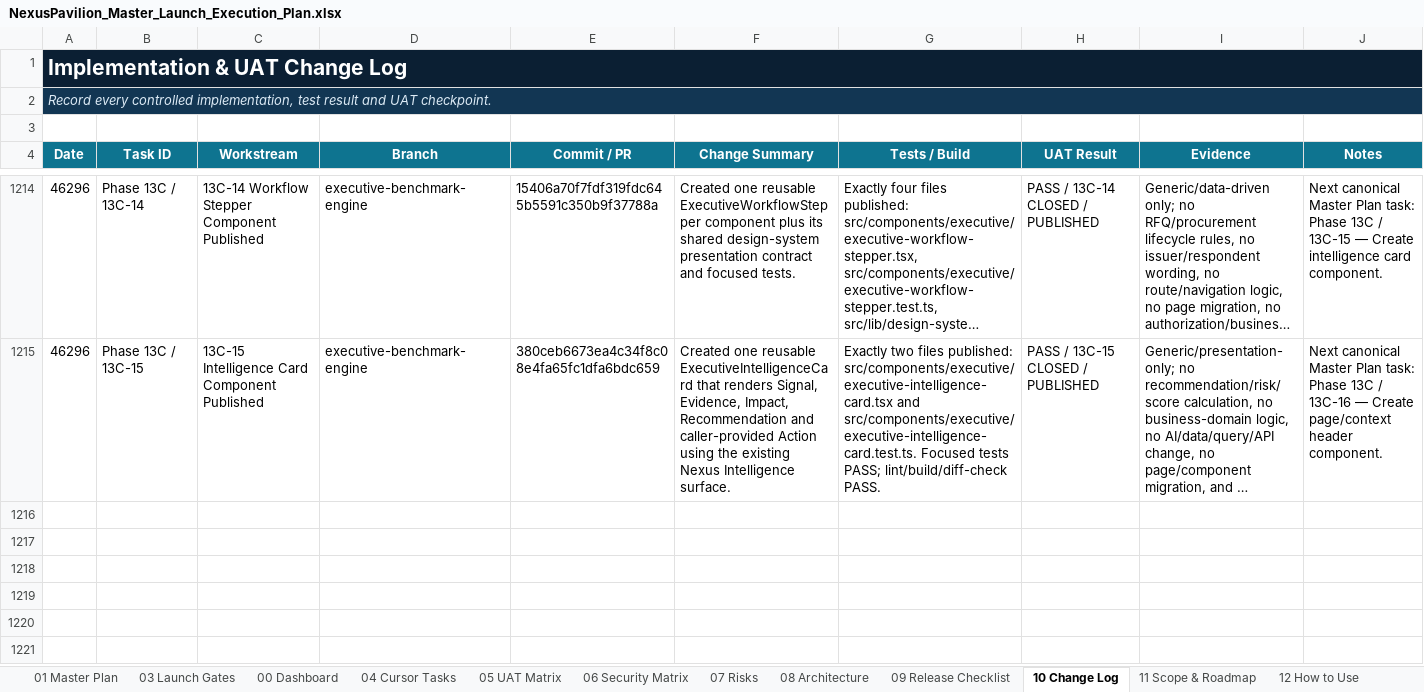
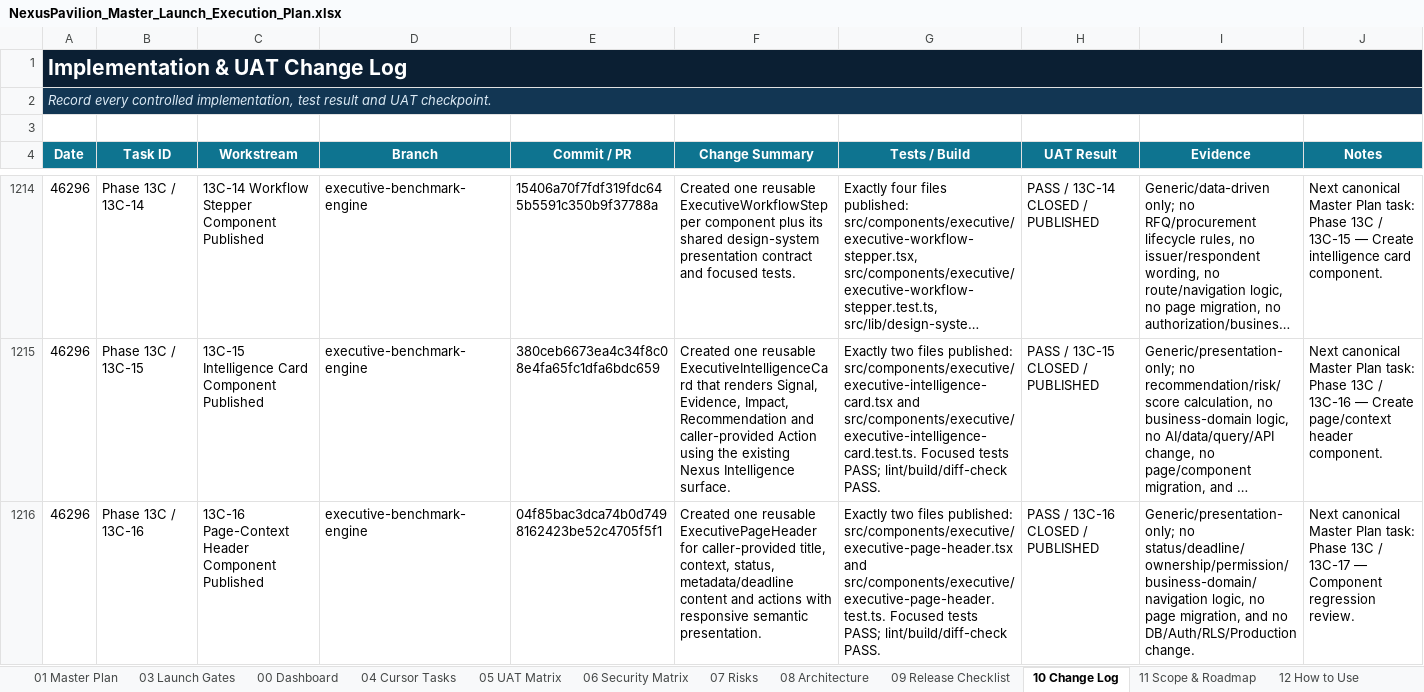
Before and after one commit to amirtaheri1978-cyber/nexuspavilion-core, an Excel workbook: docs/governance/NexusPavilion_Master_Launch_Execution_Plan.xlsx, sheet 10 Change Log, drawn as a sheet; only a part is shown, gaps mark what is left out; long unchanged cells end in …; values as stored, in another font and other column widths than the file's, no borders; table styles not drawn; the diff names each change by its address in the sheet, - before the commit and + after, or states it on an @@ line.

Commit message:
Close executive page context header task

```diff
--- a/docs/governance/NexusPavilion_Master_Launch_Execution_Plan.xlsx (sheet 10 Change Log)
+++ b/docs/governance/NexusPavilion_Master_Launch_Execution_Plan.xlsx (sheet 10 Change Log)
+row 1216: 46296 | Phase 13C / 13C-16 | 13C-16 Page-Context Header Component Published | executive-benchmark-engine | 04f85bac3dca74b0d7498162423be52c4705f5f1 | Created one reusable ExecutivePageHeader for caller-provided title, context, status, metadata/deadline content and actions with responsive semantic presentation. | Exactly two files published: src/components/executive/executive-page-header.tsx and src/components/executive/executive-page-header.test.ts. Focused tests PASS; lint/build/diff-check PASS. | PASS / 13C-16 CLOSED / PUBLISHED | Generic/presentation-only; no status/deadline/ownership/permission/business-domain/navigation logic, no page migration, and no DB/Auth/RLS/Production change. | Next canonical Master Plan task: Phase 13C / 13C-17 — Component regression review.
```
Also changed, not shown: sheet 00 Dashboard, sheet 01 Master Plan, sheet 13 UI Program, charts or pictures.
